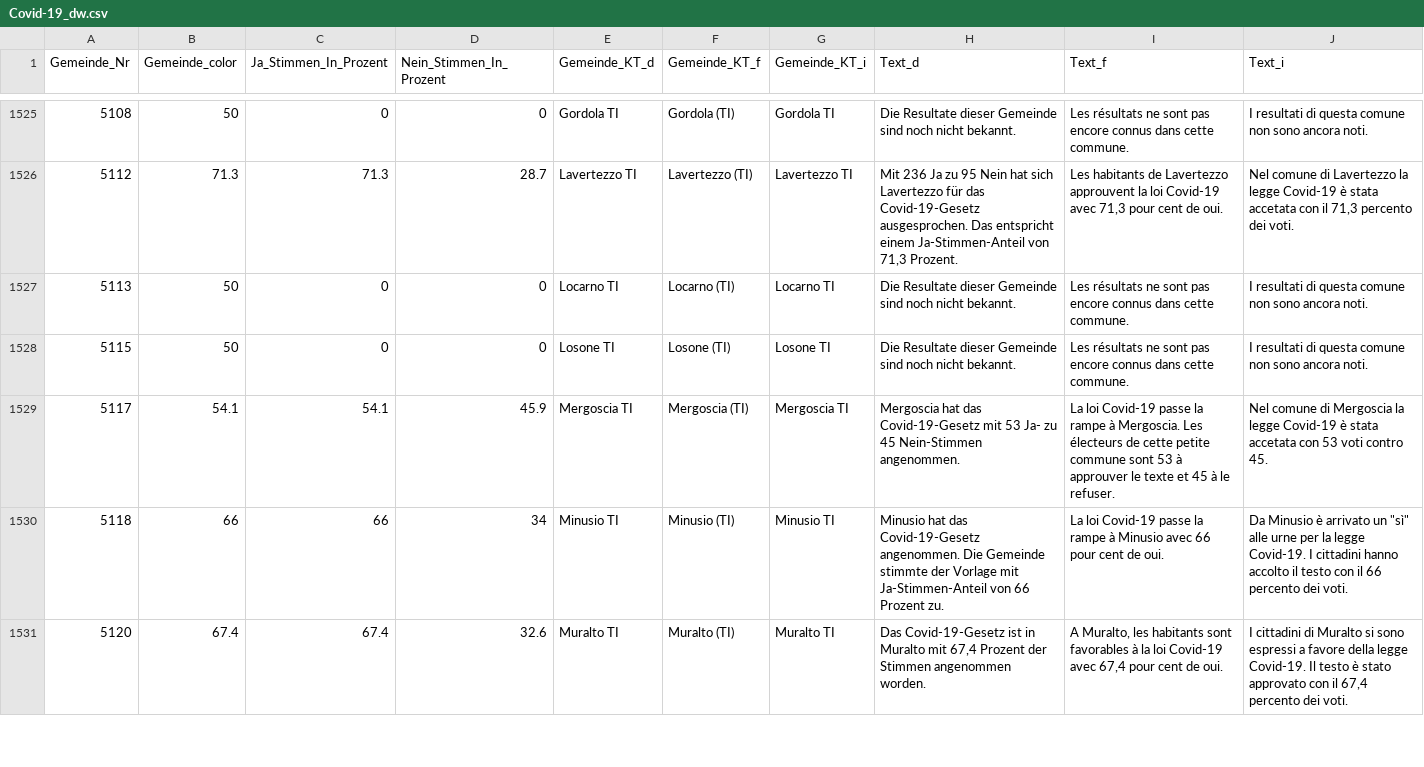
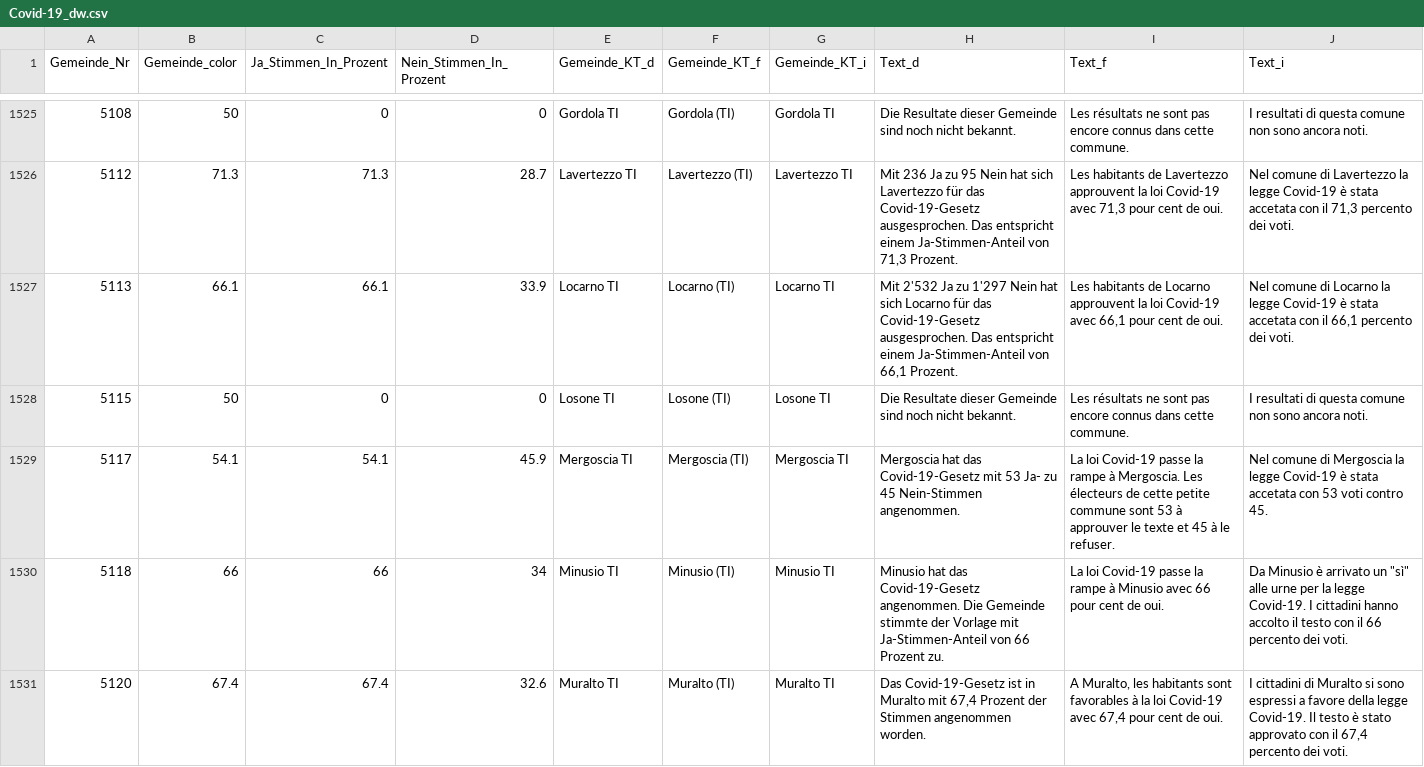
Before and after one commit to awp-finanznachrichten/lena_juni2021, a CSV file: Output/Covid-19_dw.csv, drawn as a sheet; only a part is shown, gaps mark what is left out; the diff covers the shown part only.

```diff
--- a/Output/Covid-19_dw.csv
+++ b/Output/Covid-19_dw.csv
@@ -1526,3 +1526,3 @@
 5112,71.3,71.3,28.7,"Lavertezzo TI","Lavertezzo (TI)","Lavertezzo TI","Mit 236 Ja zu 95 Nein hat sich Lavertezzo für das Covid-19-Gesetz ausgesprochen.  Das entspricht einem Ja-Stimmen-Anteil von 71,3 Prozent.","Les habitants de Lavertezzo approuvent la loi Covid-19 avec 71,3 pour cent de oui.","Nel comune di Lavertezzo la legge Covid-19 è stata accetata con il 71,3 percento dei voti."
-5113,50,0,0,"Locarno TI","Locarno (TI)","Locarno TI","Die Resultate dieser Gemeinde sind noch nicht bekannt.","Les résultats ne sont pas encore connus dans cette commune.","I resultati di questa comune non sono ancora noti."
+5113,66.1,66.1,33.9,"Locarno TI","Locarno (TI)","Locarno TI","Mit 2'532 Ja zu 1'297 Nein hat sich Locarno für das Covid-19-Gesetz ausgesprochen.  Das entspricht einem Ja-Stimmen-Anteil von 66,1 Prozent.","Les habitants de Locarno approuvent la loi Covid-19 avec 66,1 pour cent de oui.","Nel comune di Locarno la legge Covid-19 è stata accetata con il 66,1 percento dei voti."
 5115,50,0,0,"Losone TI","Losone (TI)","Losone TI","Die Resultate dieser Gemeinde sind noch nicht bekannt.","Les résultats ne sont pas encore connus dans cette commune.","I resultati di questa comune non sono ancora noti."
```
Also changed, not shown: 48 edited cells elsewhere in this file, Output/CO2_dw.csv, Output/Pestizide_all_data.csv, 14 other files.
